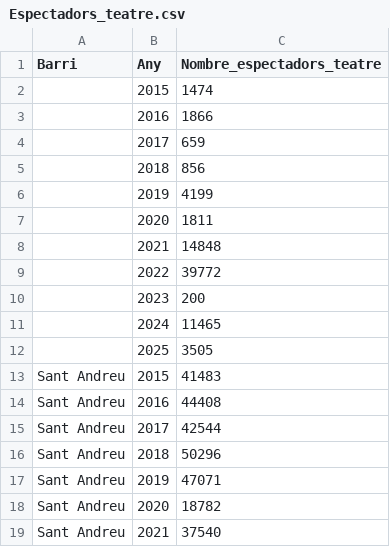
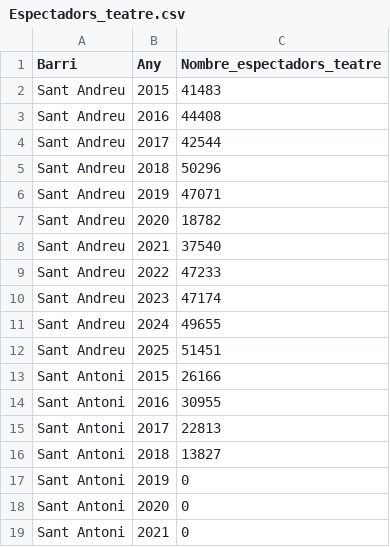
Before and after one commit to mpaulsg/gentrification_prediction_project, a CSV file: data/processed/factors_comercials/Espectadors_teatre.csv, drawn as a sheet; only a part is shown; the shorter side is filled out with more unchanged rows; the diff names each change by its address in the sheet, - before the commit and + after, or states it on an @@ line.

```diff
--- a/data/processed/factors_comercials/Espectadors_teatre.csv
+++ b/data/processed/factors_comercials/Espectadors_teatre.csv
-row 2:  | 2015 | 1474
-row 3:  | 2016 | 1866
-row 4:  | 2017 | 659
-row 5:  | 2018 | 856
-row 6:  | 2019 | 4199
-row 7:  | 2020 | 1811
-row 8:  | 2021 | 14848
-row 9:  | 2022 | 39772
-row 10:  | 2023 | 200
-row 11:  | 2024 | 11465
-row 12:  | 2025 | 3505
```
Also changed, not shown: data/processed/factors_comercials/Instalacions_esportives.csv, data/processed/factors_socials/Edat_Barris.csv, 30 other files.
